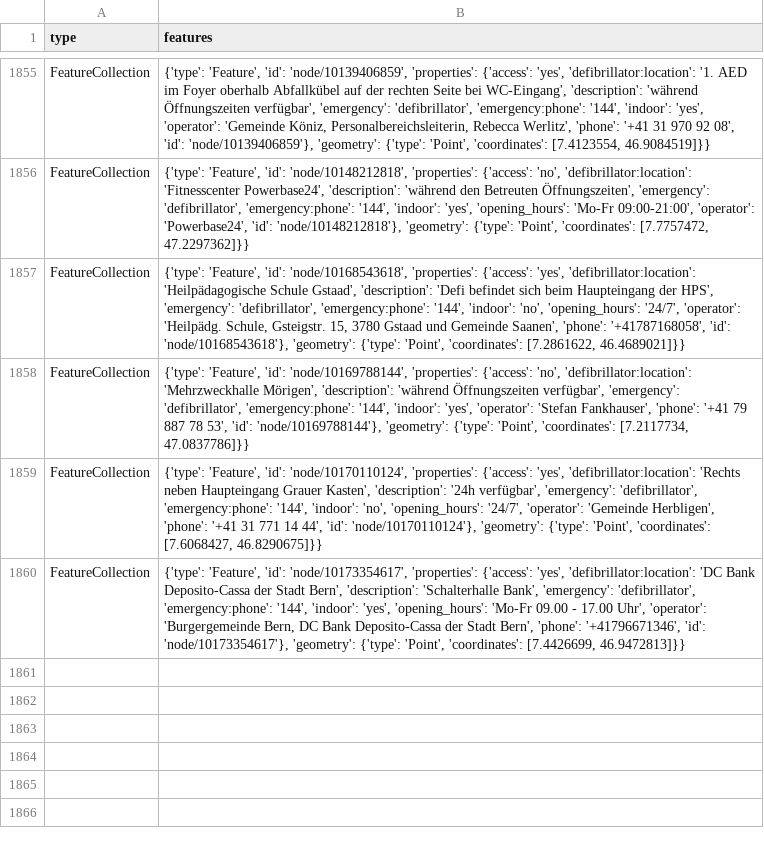
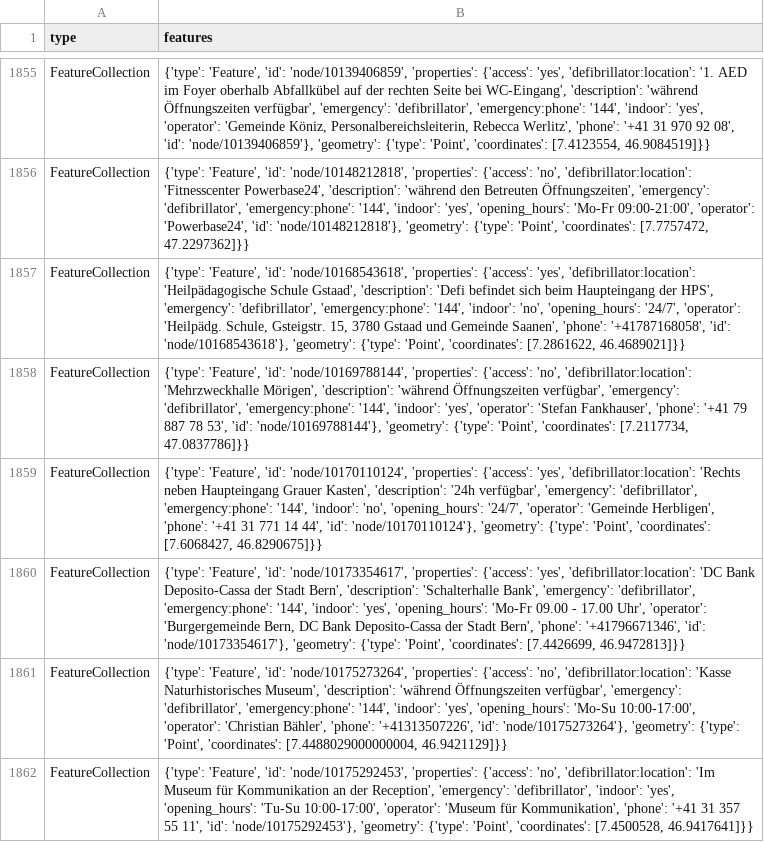
Before and after one commit to OpenBracketsCH/defi_data, a CSV file: data/csv/defis_kt_be.csv, drawn as a sheet; only a part is shown, gaps mark what is left out.

```diff
--- a/data/csv/defis_kt_be.csv
+++ b/data/csv/defis_kt_be.csv
@@ -1860 +1860,3 @@ FeatureCollection,"{'type': 'Feature', 'id': 'node/10170110124', 'properties': {
 FeatureCollection,"{'type': 'Feature', 'id': 'node/10173354617', 'properties': {'access': 'yes', 'defibrillator:location': 'DC Bank Deposito-Cassa der Stadt Bern', 'description': 'Schalterhalle Bank', 'emergency': 'defibrillator', 'emergency:phone': '144', 'indoor': 'yes', 'opening_hours': 'Mo-Fr 09.00 - 17.00 Uhr', 'operator': 'Burgergemeinde Bern, DC Bank Deposito-Cassa der Stadt Bern', 'phone': '+41796671346', 'id': 'node/10173354617'}, 'geometry': {'type': 'Point', 'coordinates': [7.4426699, 46.9472813]}}"
+FeatureCollection,"{'type': 'Feature', 'id': 'node/10175273264', 'properties': {'access': 'no', 'defibrillator:location': 'Kasse Naturhistorisches Museum', 'description': 'während Öffnungszeiten verfügbar', 'emergency': 'defibrillator', 'emergency:phone': '144', 'indoor': 'yes', 'opening_hours': 'Mo-Su 10:00-17:00', 'operator': 'Christian Bähler', 'phone': '+41313507226', 'id': 'node/10175273264'}, 'geometry': {'type': 'Point', 'coordinates': [7.4488029000000004, 46.9421129]}}"
+FeatureCollection,"{'type': 'Feature', 'id': 'node/10175292453', 'properties': {'access': 'no', 'defibrillator:location': 'Im Museum für Kommunikation an der Reception', 'emergency': 'defibrillator', 'indoor': 'yes', 'opening_hours': 'Tu-Su 10:00-17:00', 'operator': 'Museum für Kommunikation', 'phone': '+41 31 357 55 11', 'id': 'node/10175292453'}, 'geometry': {'type': 'Point', 'coordinates': [7.4500528, 46.9417641]}}"
```
Also changed, not shown: data/csv/defis_dispo_srz.csv, data/csv/defis_kt_bl.csv, 10 other files.
